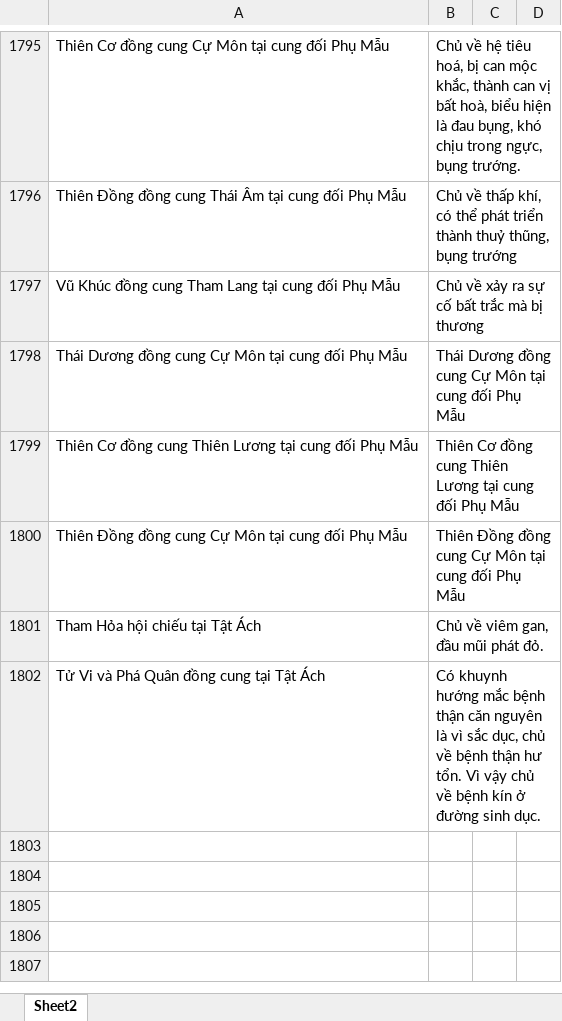
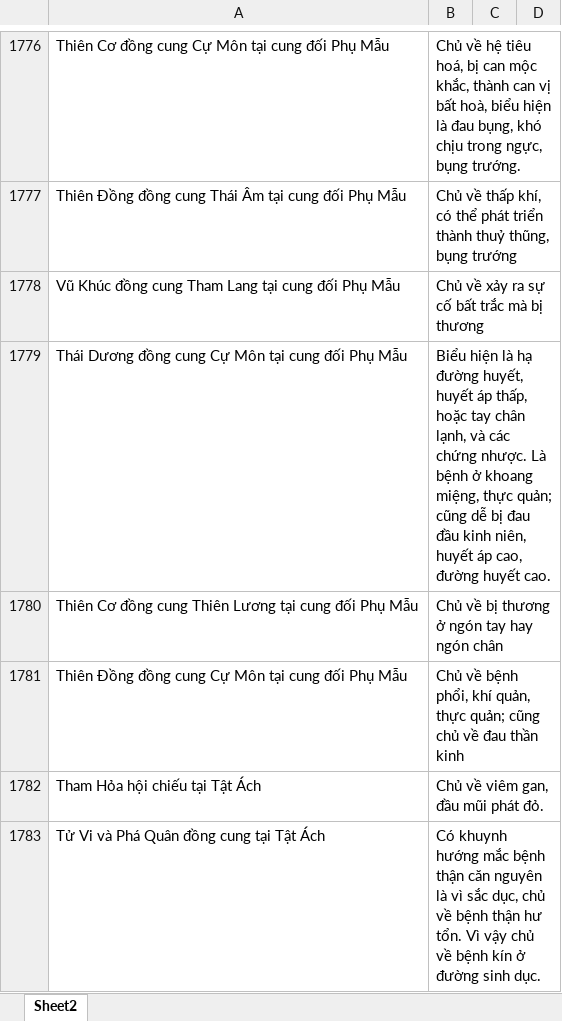
Before and after one commit to Donniehieu/TuVi, an Excel workbook: LuanTatAch.xlsx, sheet Sheet2, drawn as a sheet; only a part is shown, gaps mark what is left out; values as stored, in another font and other column widths than the file's, no borders; conditional formats not drawn; addresses are those after the commit; the diff covers the shown part only; the diff names each change by its address in the sheet, - before the commit and + after, or states it on an @@ line.

```diff
--- a/LuanTatAch.xlsx (sheet Sheet2)
+++ b/LuanTatAch.xlsx (sheet Sheet2)
-B1779: Thái Dương đồng cung Cự Môn tại cung đối Phụ Mẫu
+B1779: Biểu hiện là hạ đường huyết, huyết áp thấp, hoặc tay chân lạnh, và các chứng nhược. Là bệnh ở khoang miệng, thực quản; cũng dễ bị đau đầu kinh niên, huyết áp cao, đường huyết cao.
-B1780: Thiên Cơ đồng cung Thiên Lương tại cung đối Phụ Mẫu
+B1780: Chủ về bị thương ở ngón tay hay ngón chân
-B1781: Thiên Đồng đồng cung Cự Môn tại cung đối Phụ Mẫu
+B1781: Chủ về bệnh phổi, khí quản, thực quản; cũng chủ về đau thần kinh
```
Also changed, not shown: 1 added row, 19 removed rows and 5 edited cells elsewhere in this sheet.
